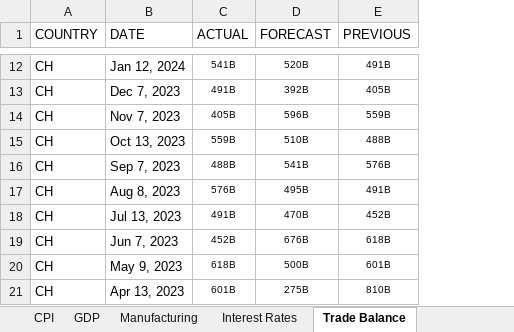
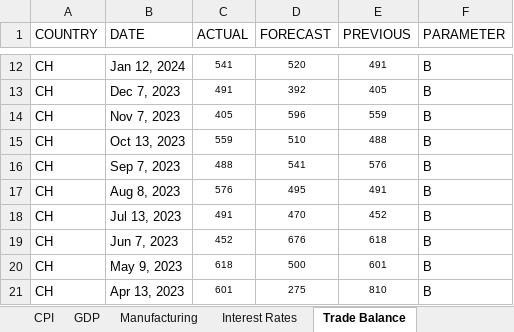
Before and after one commit to akamenoxaxa/EconomicImpactOnCryptoTool, an Excel workbook: data.xlsx, sheet Trade Balance, drawn as a sheet; only a part is shown, gaps mark what is left out; values as stored, in another font and other column widths than the file's, no borders; the diff covers the shown part only; the diff names each change by its address in the sheet, - before the commit and + after, or states it on an @@ line.

```diff
--- a/data.xlsx (sheet Trade Balance)
+++ b/data.xlsx (sheet Trade Balance)
+column F (PARAMETER), rows 12-21: all B
-C12 (ACTUAL): 541B
+C12 (ACTUAL): 541
-D12 (FORECAST): 520B
+D12 (FORECAST): 520
-E12 (PREVIOUS): 491B
+E12 (PREVIOUS): 491
-C13 (ACTUAL): 491B
+C13 (ACTUAL): 491
-D13 (FORECAST): 392B
+D13 (FORECAST): 392
-E13 (PREVIOUS): 405B
+E13 (PREVIOUS): 405
-C14 (ACTUAL): 405B
+C14 (ACTUAL): 405
-D14 (FORECAST): 596B
+D14 (FORECAST): 596
-E14 (PREVIOUS): 559B
+E14 (PREVIOUS): 559
-C15 (ACTUAL): 559B
+C15 (ACTUAL): 559
-D15 (FORECAST): 510B
+D15 (FORECAST): 510
-E15 (PREVIOUS): 488B
+E15 (PREVIOUS): 488
-C16 (ACTUAL): 488B
+C16 (ACTUAL): 488
-D16 (FORECAST): 541B
+D16 (FORECAST): 541
-E16 (PREVIOUS): 576B
+E16 (PREVIOUS): 576
-C17 (ACTUAL): 576B
+C17 (ACTUAL): 576
-D17 (FORECAST): 495B
+D17 (FORECAST): 495
-E17 (PREVIOUS): 491B
+E17 (PREVIOUS): 491
-C18 (ACTUAL): 491B
+C18 (ACTUAL): 491
-D18 (FORECAST): 470B
+D18 (FORECAST): 470
-E18 (PREVIOUS): 452B
+E18 (PREVIOUS): 452
-C19 (ACTUAL): 452B
+C19 (ACTUAL): 452
-D19 (FORECAST): 676B
+D19 (FORECAST): 676
-E19 (PREVIOUS): 618B
+E19 (PREVIOUS): 618
-C20 (ACTUAL): 618B
+C20 (ACTUAL): 618
-D20 (FORECAST): 500B
+D20 (FORECAST): 500
-E20 (PREVIOUS): 601B
+E20 (PREVIOUS): 601
-C21 (ACTUAL): 601B
+C21 (ACTUAL): 601
-D21 (FORECAST): 275B
+D21 (FORECAST): 275
-E21 (PREVIOUS): 810B
+E21 (PREVIOUS): 810
```
Also changed, not shown: 319 edited cells elsewhere in this sheet, sheet CPI, sheet Retail Sales, sheet GDP, sheet Interest Rates, sheet Industrial Production, sheet Unemployment, 1 more sheet, other sheet tabs, 3 other files.
